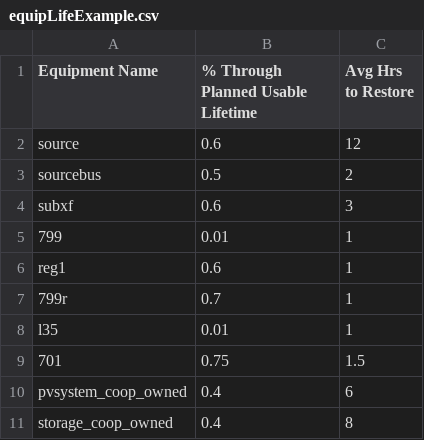
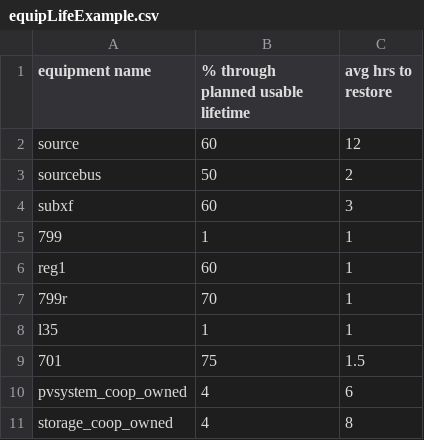
Before and after one commit to nreca-bts/omf, a CSV file: omf/static/testFiles/resilientCommunity/equipLifeExample.csv, drawn as a sheet.

Commit message:
resilientCommunity: Add code to grab weather hazard info from json file and add it to blockgroups. Also changed the formatting slightly on equipLifeExample.csv

```diff
--- a/omf/static/testFiles/resilientCommunity/equipLifeExample.csv
+++ b/omf/static/testFiles/resilientCommunity/equipLifeExample.csv
@@ -1,11 +1,11 @@
-Equipment Name,% Through Planned Usable Lifetime,Avg Hrs to Restore
-source,0.6,12
-sourcebus,0.5,2
-subxf,0.6,3
-799,0.01,1
-reg1,0.6,1
-799r,0.7,1
-l35,0.01,1
-701,0.75,1.5
-pvsystem_coop_owned,0.4,6
-storage_coop_owned,0.4,8
+equipment name,% through planned usable lifetime,avg hrs to restore
+source,60,12
+sourcebus,50,2
+subxf,60,3
+799,1,1
+reg1,60,1
+799r,70,1
+l35,1,1
+701,75,1.5
+pvsystem_coop_owned,4,6
+storage_coop_owned,4,8
```
Also changed, not shown: 3 other files.
